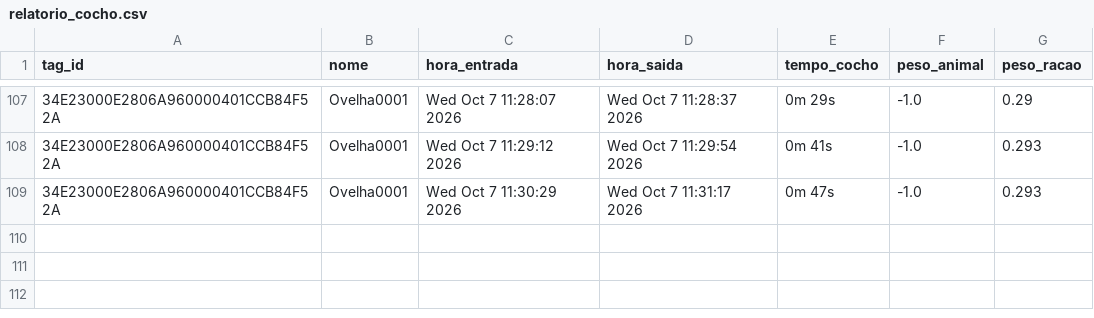
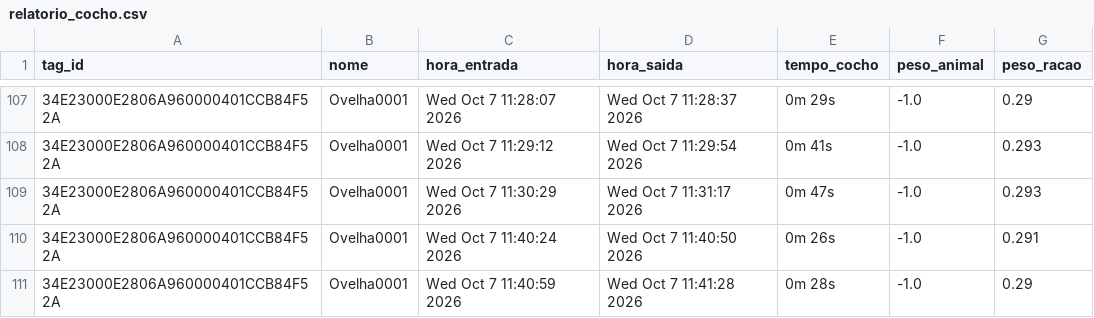
Before and after one commit to EvandroLD/Comedouros, a CSV file: Comedouros_autom-ticos/core/relatorio_cocho.csv, drawn as a sheet; only a part is shown, gaps mark what is left out.

```diff
--- a/Comedouros_autom-ticos/core/relatorio_cocho.csv
+++ b/Comedouros_autom-ticos/core/relatorio_cocho.csv
@@ -109 +109,3 @@ tag_id,nome,hora_entrada,hora_saida,tempo_cocho,peso_animal,peso_racao
 34E23000E2806A960000401CCB84F52A,Ovelha0001,Wed Oct  7 11:30:29 2026,Wed Oct  7 11:31:17 2026,0m 47s,-1.0,0.293
+34E23000E2806A960000401CCB84F52A,Ovelha0001,Wed Oct  7 11:40:24 2026,Wed Oct  7 11:40:50 2026,0m 26s,-1.0,0.291
+34E23000E2806A960000401CCB84F52A,Ovelha0001,Wed Oct  7 11:40:59 2026,Wed Oct  7 11:41:28 2026,0m 28s,-1.0,0.29
```
Also changed, not shown: 1 other file.
